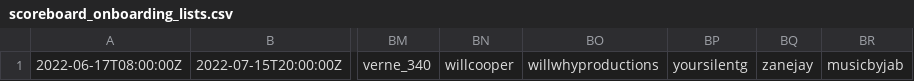
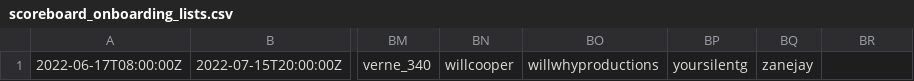
Before and after one commit to lasoren/lasoren.github.io, a CSV file: downloads/scoreboard_onboarding_lists.csv, drawn as a sheet; only a part is shown, gaps mark what is left out; the diff names each change by its address in the sheet, - before the commit and + after, or states it on an @@ line.

Commit message:
Put list back.

```diff
--- a/downloads/scoreboard_onboarding_lists.csv
+++ b/downloads/scoreboard_onboarding_lists.csv
-BR1: musicbyjab
+BR1: (empty)
```
